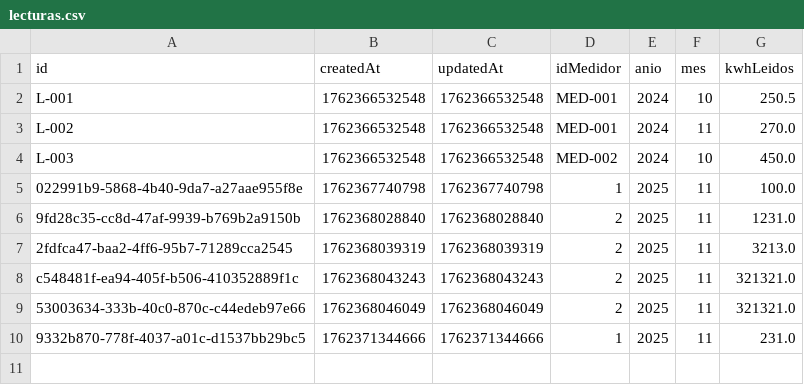
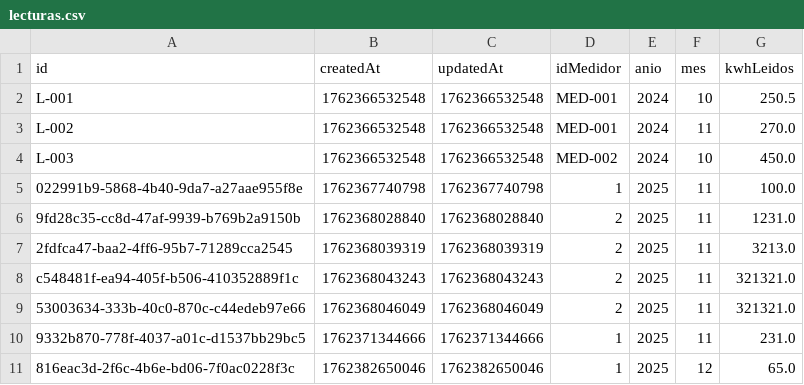
Before and after one commit to efuenzalidamunoz/CGEProject, a CSV file: composeApp/data/lecturas.csv, drawn as a sheet; the diff names each change by its address in the sheet, - before the commit and + after, or states it on an @@ line.

```diff
--- a/composeApp/data/lecturas.csv
+++ b/composeApp/data/lecturas.csv
+row 11: 816eac3d-2f6c-4b6e-bd06-7f0ac0228f3c | 1762382650046 | 1762382650046 | 1 | 2025 | 12 | 65.0
```
Also changed, not shown: composeApp/data/boletas.csv, composeApp/data/medidores.csv, 8 other files.
